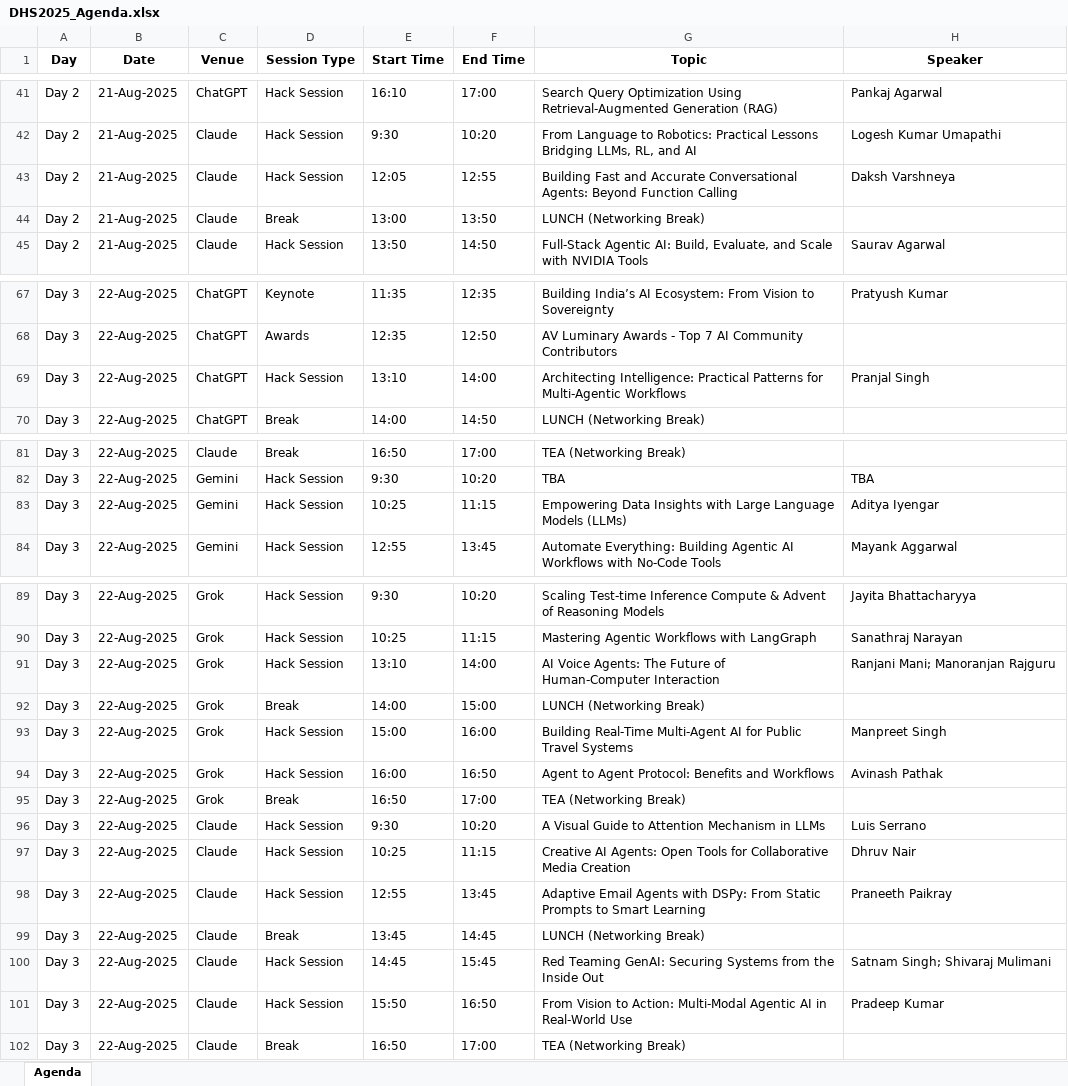
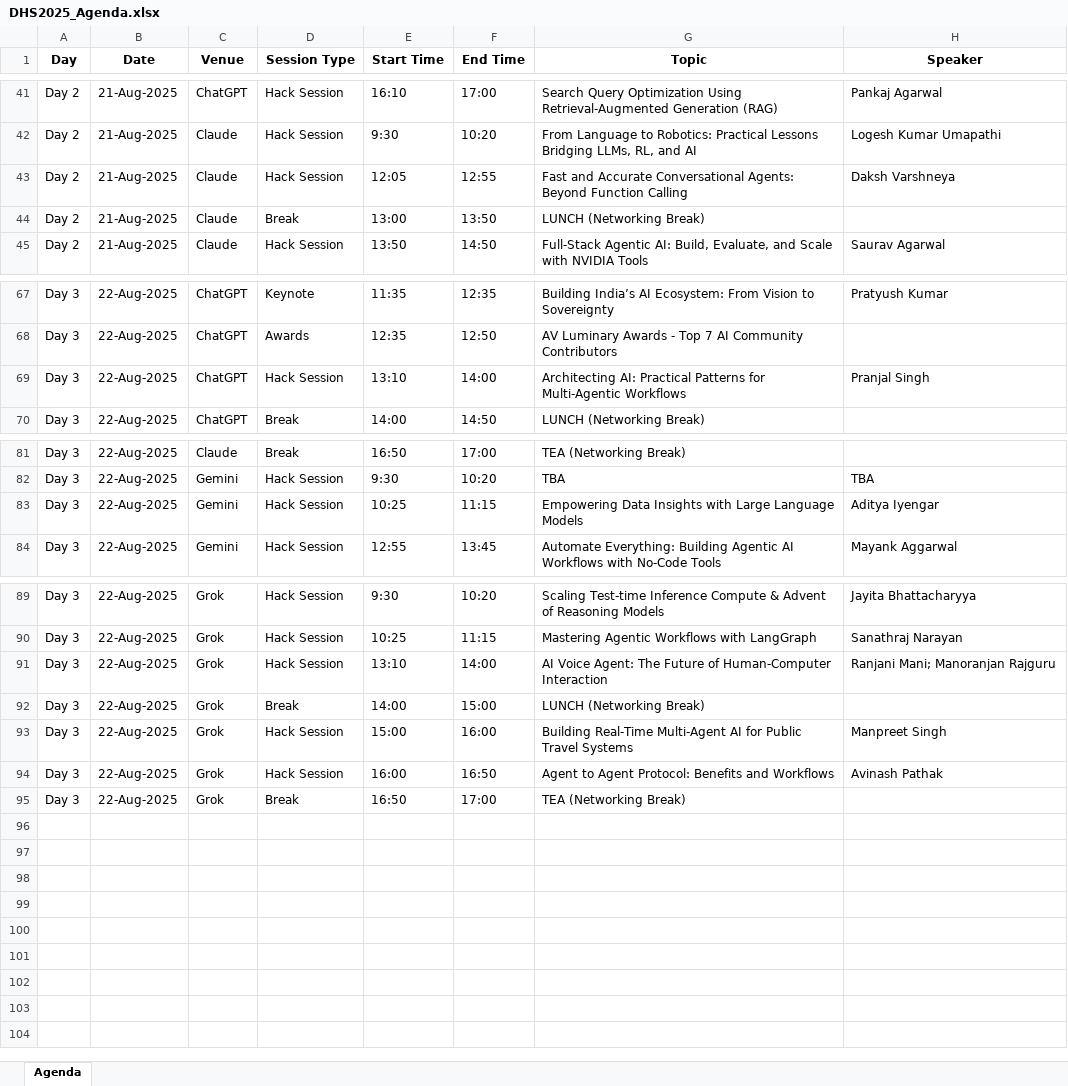
Before and after one commit to genaiconference/Agentic_KAG, an Excel workbook: data/DHS2025_Agenda.xlsx, sheet Agenda, drawn as a sheet; only a part is shown, gaps mark what is left out; values as stored, in another font and other column widths than the file's, no borders; the diff names each change by its address in the sheet, - before the commit and + after, or states it on an @@ line.

Commit message:
updated agenda

```diff
--- a/data/DHS2025_Agenda.xlsx (sheet Agenda)
+++ b/data/DHS2025_Agenda.xlsx (sheet Agenda)
-G43 (Topic): Building Fast and…
+G43 (Topic): Fast and…
-G69 (Topic): Architecting Intelligence: Practical Patterns…
+G69 (Topic): Architecting AI: Practical Patterns…
-G83 (Topic): …Language Models (LLMs)
+G83 (Topic): …Language Models
-G91 (Topic): AI Voice Agents: The Future…
+G91 (Topic): AI Voice Agent: The Future…
-row 96: Day 3 | 22-Aug-2025 | Claude | Hack Session | 9:30 | 10:20 | A Visual Guide to Attention Mechanism in LLMs | Luis Serrano
-row 97: Day 3 | 22-Aug-2025 | Claude | Hack Session | 10:25 | 11:15 | Creative AI Agents: Open Tools for Collaborative Media Creation | Dhruv Nair
-row 98: Day 3 | 22-Aug-2025 | Claude | Hack Session | 12:55 | 13:45 | Adaptive Email Agents with DSPy: From Static Prompts to Smart Learning | Praneeth Paikray
-row 99: Day 3 | 22-Aug-2025 | Claude | Break | 13:45 | 14:45 | LUNCH (Networking Break)
-row 100: Day 3 | 22-Aug-2025 | Claude | Hack Session | 14:45 | 15:45 | Red Teaming GenAI: Securing Systems from the Inside Out | Satnam Singh; Shivaraj Mulimani
-row 101: Day 3 | 22-Aug-2025 | Claude | Hack Session | 15:50 | 16:50 | From Vision to Action: Multi-Modal Agentic AI in Real-World Use | Pradeep Kumar
-row 102: Day 3 | 22-Aug-2025 | Claude | Break | 16:50 | 17:00 | TEA (Networking Break)
```
